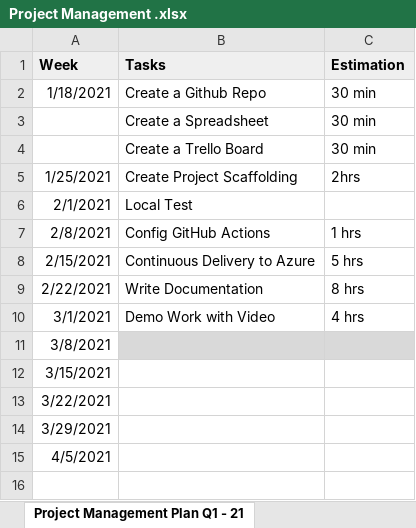
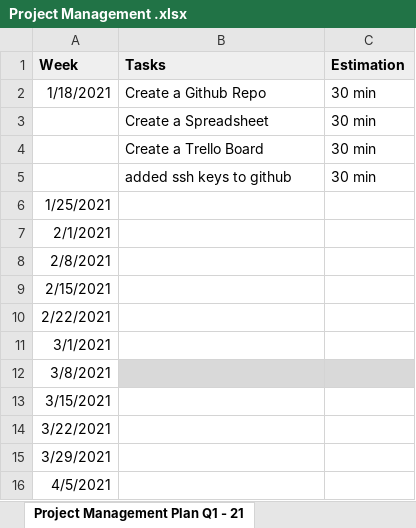
Before and after one commit to falkohamann/Azure-DevOps-Agile-Dev, an Excel workbook: Project Management .xlsx, sheet Project Management Plan Q1 - 21, drawn as a sheet; values as stored, in another font and other column widths than the file's, no borders; addresses are those after the commit; the diff names each change by its address in the sheet, - before the commit and + after, or states it on an @@ line.

Commit message:
updated files

```diff
--- a/Project Management .xlsx (sheet Project Management Plan Q1 - 21)
+++ b/Project Management .xlsx (sheet Project Management Plan Q1 - 21)
+row 5:  | added ssh keys to github | 30 min
-B6 (Tasks): Create Project Scaffolding
+B6 (Tasks): (empty)
-C6 (Estimation): 2hrs
+C6 (Estimation): (empty)
-B7 (Tasks): Local Test
+B7 (Tasks): (empty)
-B8 (Tasks): Config GitHub Actions
+B8 (Tasks): (empty)
-C8 (Estimation): 1 hrs
+C8 (Estimation): (empty)
-B9 (Tasks): Continuous Delivery to Azure
+B9 (Tasks): (empty)
-C9 (Estimation): 5 hrs
+C9 (Estimation): (empty)
-B10 (Tasks): Write Documentation
+B10 (Tasks): (empty)
-C10 (Estimation): 8 hrs
+C10 (Estimation): (empty)
-B11 (Tasks): Demo Work with Video
+B11 (Tasks): (empty)
-C11 (Estimation): 4 hrs
+C11 (Estimation): (empty)
```
